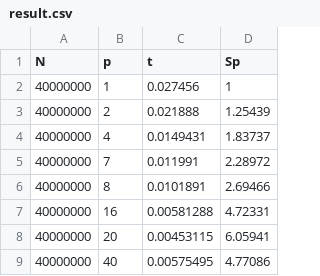
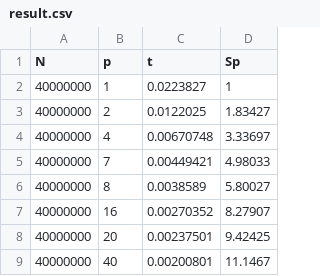
Before and after one commit to Kata9872/The-theory-of-parallelism, a CSV file: task2/task2/result.csv, drawn as a sheet.

```diff
--- a/task2/task2/result.csv
+++ b/task2/task2/result.csv
@@ -1,9 +1,9 @@
 N,p,t,Sp
-40000000,1,0.027456,1
-40000000,2,0.021888,1.25439
-40000000,4,0.0149431,1.83737
-40000000,7,0.011991,2.28972
-40000000,8,0.0101891,2.69466
-40000000,16,0.00581288,4.72331
-40000000,20,0.00453115,6.05941
-40000000,40,0.00575495,4.77086
+40000000,1,0.0223827,1
+40000000,2,0.0122025,1.83427
+40000000,4,0.00670748,3.33697
+40000000,7,0.00449421,4.98033
+40000000,8,0.0038589,5.80027
+40000000,16,0.00270352,8.27907
+40000000,20,0.00237501,9.42425
+40000000,40,0.00200801,11.1467
```
Also changed, not shown: task2/task1/result.csv, 23 other files.
